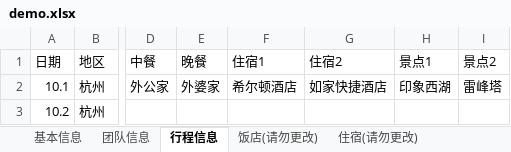
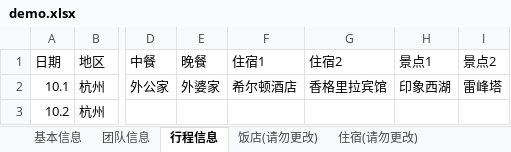
Before and after one commit to phiree/testttt, an Excel workbook: docs/demo.xlsx, sheet 行程信息, drawn as a sheet; only a part is shown, gaps mark what is left out; values as stored, in another font and other column widths than the file's, no borders; the diff names each change by its address in the sheet, - before the commit and + after, or states it on an @@ line.

```diff
--- a/docs/demo.xlsx (sheet 行程信息)
+++ b/docs/demo.xlsx (sheet 行程信息)
-G2 (住宿2): 如家快捷酒店
+G2 (住宿2): 香格里拉宾馆
```
Also changed, not shown: sheet 住宿(请勿更改), 3 other files.
